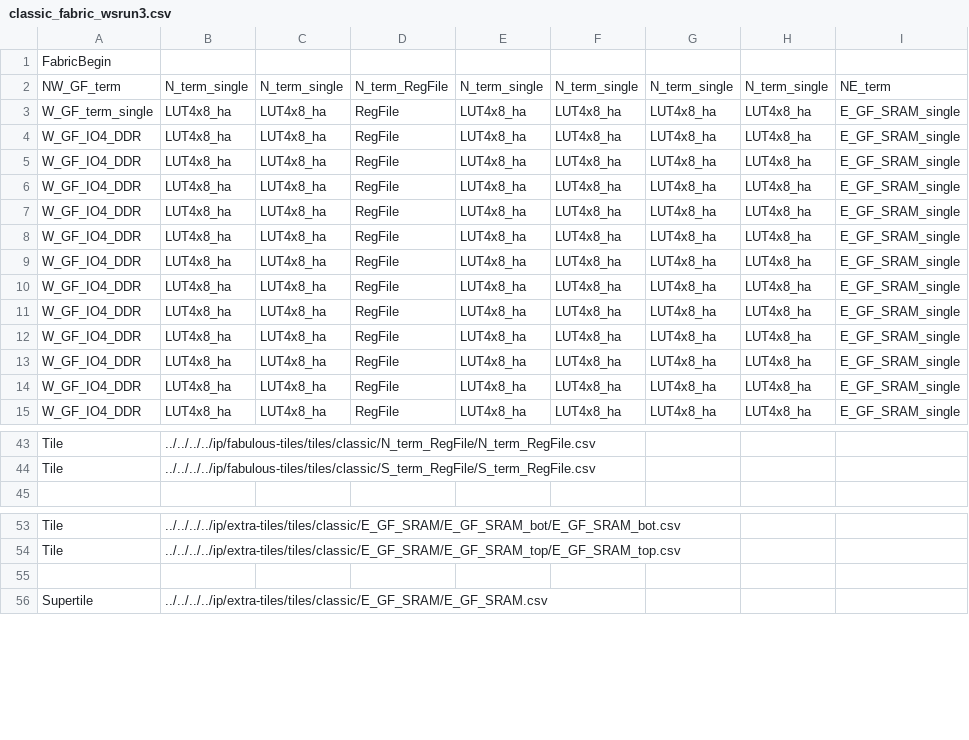
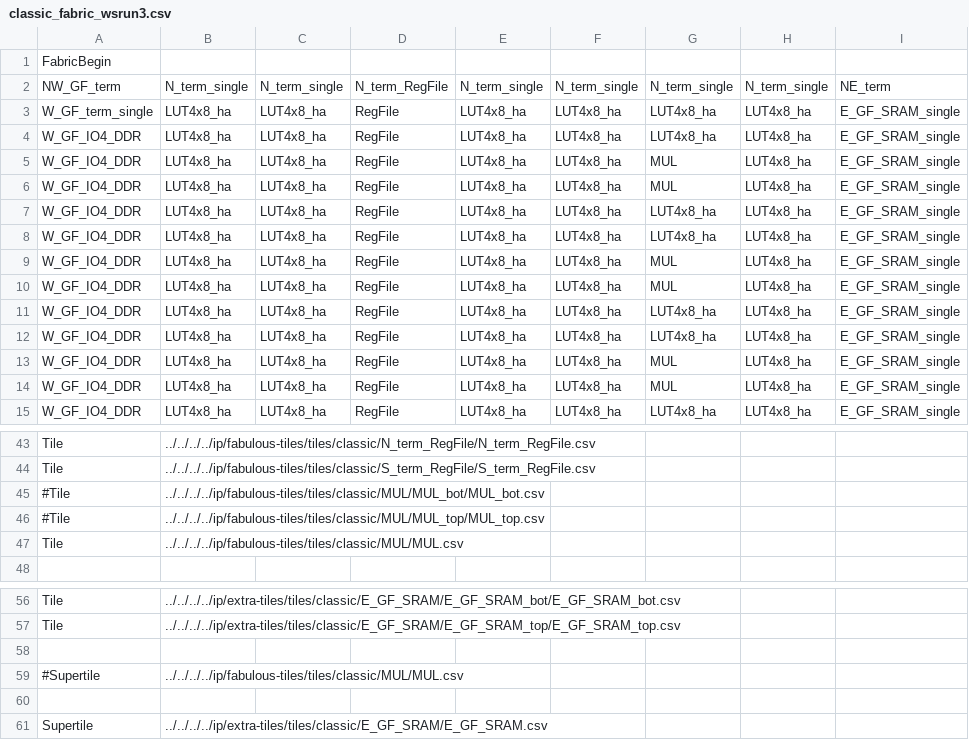
Before and after one commit to mole99/wsrun3-fabulous-fpga, a CSV file: ip/fabulous-fabrics/fabrics/classic_fabric_wsrun3/classic_fabric_wsrun3.csv, drawn as a sheet; only a part is shown, gaps mark what is left out.

Commit message:
feat: add MUL tiles
Signed-off-by: Leo Moser <leomoser99@gmail.com>

```diff
--- a/ip/fabulous-fabrics/fabrics/classic_fabric_wsrun3/classic_fabric_wsrun3.csv
+++ b/ip/fabulous-fabrics/fabrics/classic_fabric_wsrun3/classic_fabric_wsrun3.csv
@@ -4,12 +4,12 @@ W_GF_term_single,LUT4x8_ha,LUT4x8_ha,RegFile,LUT4x8_ha,LUT4x8_ha,LUT4x8_ha,LUT4x
 W_GF_IO4_DDR,LUT4x8_ha,LUT4x8_ha,RegFile,LUT4x8_ha,LUT4x8_ha,LUT4x8_ha,LUT4x8_ha,E_GF_SRAM_single
+W_GF_IO4_DDR,LUT4x8_ha,LUT4x8_ha,RegFile,LUT4x8_ha,LUT4x8_ha,MUL,LUT4x8_ha,E_GF_SRAM_single
+W_GF_IO4_DDR,LUT4x8_ha,LUT4x8_ha,RegFile,LUT4x8_ha,LUT4x8_ha,MUL,LUT4x8_ha,E_GF_SRAM_single
 W_GF_IO4_DDR,LUT4x8_ha,LUT4x8_ha,RegFile,LUT4x8_ha,LUT4x8_ha,LUT4x8_ha,LUT4x8_ha,E_GF_SRAM_single
 W_GF_IO4_DDR,LUT4x8_ha,LUT4x8_ha,RegFile,LUT4x8_ha,LUT4x8_ha,LUT4x8_ha,LUT4x8_ha,E_GF_SRAM_single
+W_GF_IO4_DDR,LUT4x8_ha,LUT4x8_ha,RegFile,LUT4x8_ha,LUT4x8_ha,MUL,LUT4x8_ha,E_GF_SRAM_single
+W_GF_IO4_DDR,LUT4x8_ha,LUT4x8_ha,RegFile,LUT4x8_ha,LUT4x8_ha,MUL,LUT4x8_ha,E_GF_SRAM_single
 W_GF_IO4_DDR,LUT4x8_ha,LUT4x8_ha,RegFile,LUT4x8_ha,LUT4x8_ha,LUT4x8_ha,LUT4x8_ha,E_GF_SRAM_single
 W_GF_IO4_DDR,LUT4x8_ha,LUT4x8_ha,RegFile,LUT4x8_ha,LUT4x8_ha,LUT4x8_ha,LUT4x8_ha,E_GF_SRAM_single
-W_GF_IO4_DDR,LUT4x8_ha,LUT4x8_ha,RegFile,LUT4x8_ha,LUT4x8_ha,LUT4x8_ha,LUT4x8_ha,E_GF_SRAM_single
-W_GF_IO4_DDR,LUT4x8_ha,LUT4x8_ha,RegFile,LUT4x8_ha,LUT4x8_ha,LUT4x8_ha,LUT4x8_ha,E_GF_SRAM_single
-W_GF_IO4_DDR,LUT4x8_ha,LUT4x8_ha,RegFile,LUT4x8_ha,LUT4x8_ha,LUT4x8_ha,LUT4x8_ha,E_GF_SRAM_single
-W_GF_IO4_DDR,LUT4x8_ha,LUT4x8_ha,RegFile,LUT4x8_ha,LUT4x8_ha,LUT4x8_ha,LUT4x8_ha,E_GF_SRAM_single
-W_GF_IO4_DDR,LUT4x8_ha,LUT4x8_ha,RegFile,LUT4x8_ha,LUT4x8_ha,LUT4x8_ha,LUT4x8_ha,E_GF_SRAM_single
-W_GF_IO4_DDR,LUT4x8_ha,LUT4x8_ha,RegFile,LUT4x8_ha,LUT4x8_ha,LUT4x8_ha,LUT4x8_ha,E_GF_SRAM_single
+W_GF_IO4_DDR,LUT4x8_ha,LUT4x8_ha,RegFile,LUT4x8_ha,LUT4x8_ha,MUL,LUT4x8_ha,E_GF_SRAM_single
+W_GF_IO4_DDR,LUT4x8_ha,LUT4x8_ha,RegFile,LUT4x8_ha,LUT4x8_ha,MUL,LUT4x8_ha,E_GF_SRAM_single
 W_GF_IO4_DDR,LUT4x8_ha,LUT4x8_ha,RegFile,LUT4x8_ha,LUT4x8_ha,LUT4x8_ha,LUT4x8_ha,E_GF_SRAM_single
@@ -44,2 +44,5 @@ Tile,../../../../ip/fabulous-tiles/tiles/classic/N_term_RegFile/N_term_RegFile.c
 Tile,../../../../ip/fabulous-tiles/tiles/classic/S_term_RegFile/S_term_RegFile.csv,,,,,,,,
+#Tile,../../../../ip/fabulous-tiles/tiles/classic/MUL/MUL_bot/MUL_bot.csv,,,,,,,,
+#Tile,../../../../ip/fabulous-tiles/tiles/classic/MUL/MUL_top/MUL_top.csv,,,,,,,,
+Tile,../../../../ip/fabulous-tiles/tiles/classic/MUL/MUL.csv,,,,,,,,
 ,,,,,,,,,
@@ -54,2 +57,4 @@ Tile,../../../../ip/extra-tiles/tiles/classic/E_GF_SRAM/E_GF_SRAM_bot/E_GF_SRAM_
 Tile,../../../../ip/extra-tiles/tiles/classic/E_GF_SRAM/E_GF_SRAM_top/E_GF_SRAM_top.csv,,,,,,,,
+,,,,,,,,,
+#Supertile,../../../../ip/fabulous-tiles/tiles/classic/MUL/MUL.csv,,,,,,,,,,
 ,,,,,,,,,
```
Also changed, not shown: 1 other file.
